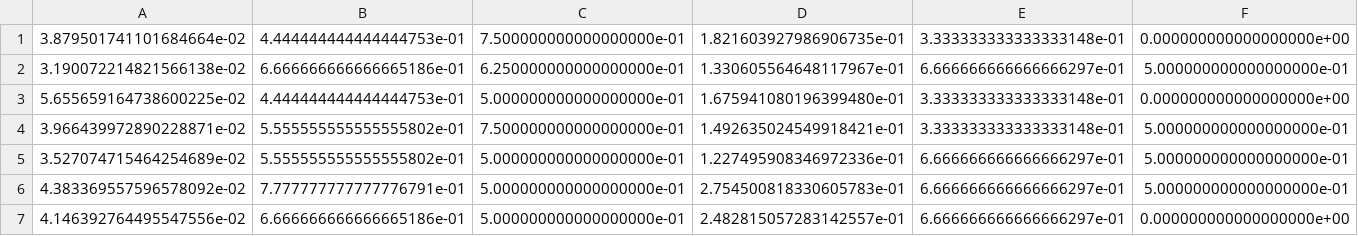
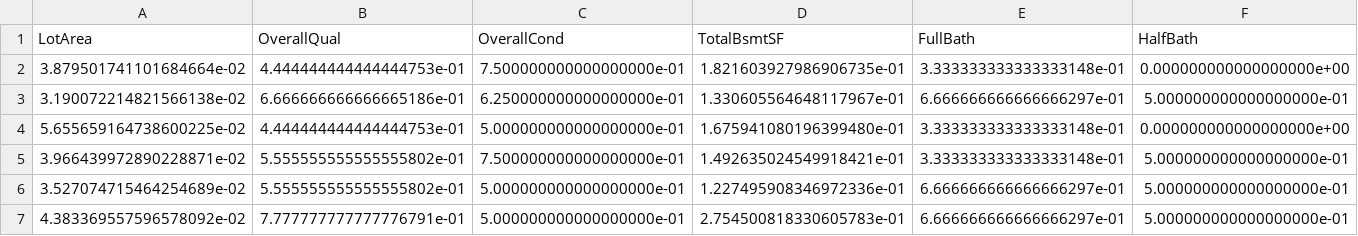
Before and after one commit to epicosy/DeepInferPlus, a CSV file: datasets/House Price/val/x.csv, drawn as a sheet; only a part is shown; the shorter side is filled out with more unchanged rows; rows hold the shown columns only; the diff names each change by its address in the sheet, - before the commit and + after, or states it on an @@ line.

Commit message:
results for PD and HP models; feature_count replaced by feature column names in match_features_to_precondition;

```diff
--- a/datasets/House Price/val/x.csv
+++ b/datasets/House Price/val/x.csv
+row 1: LotArea | OverallQual | OverallCond | TotalBsmtSF | FullBath | HalfBath
```
Also changed, not shown: 3 other files.
